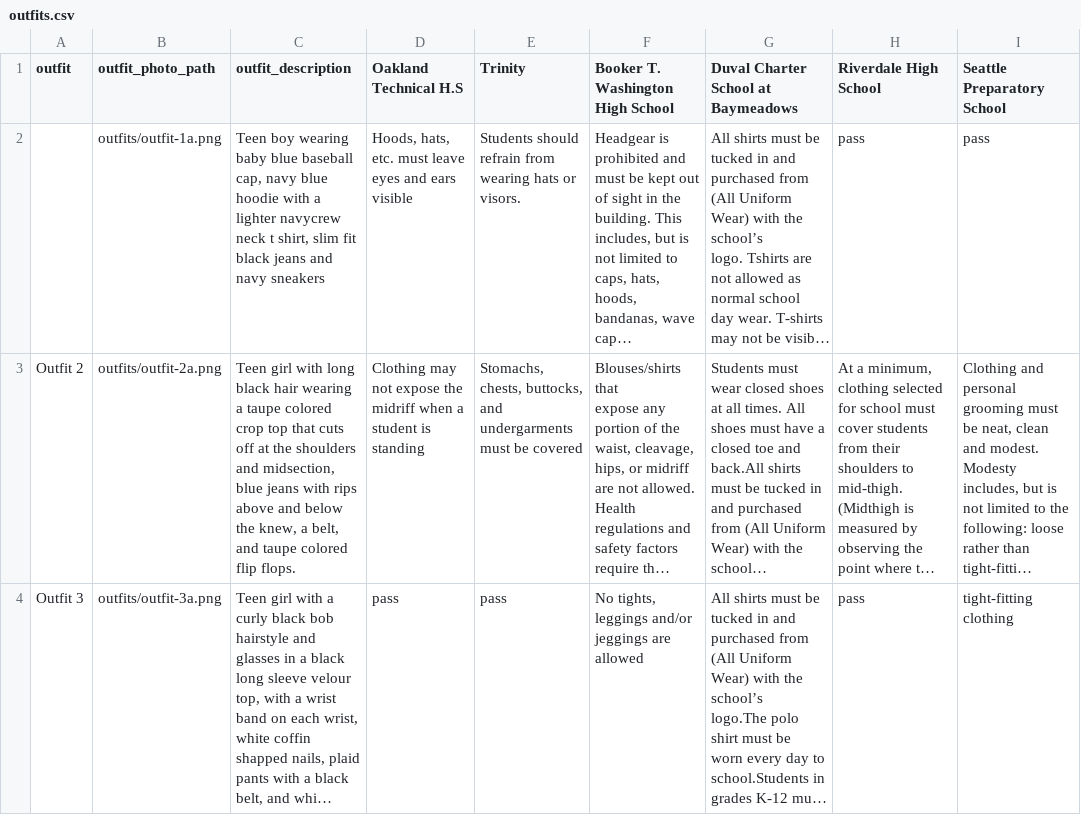
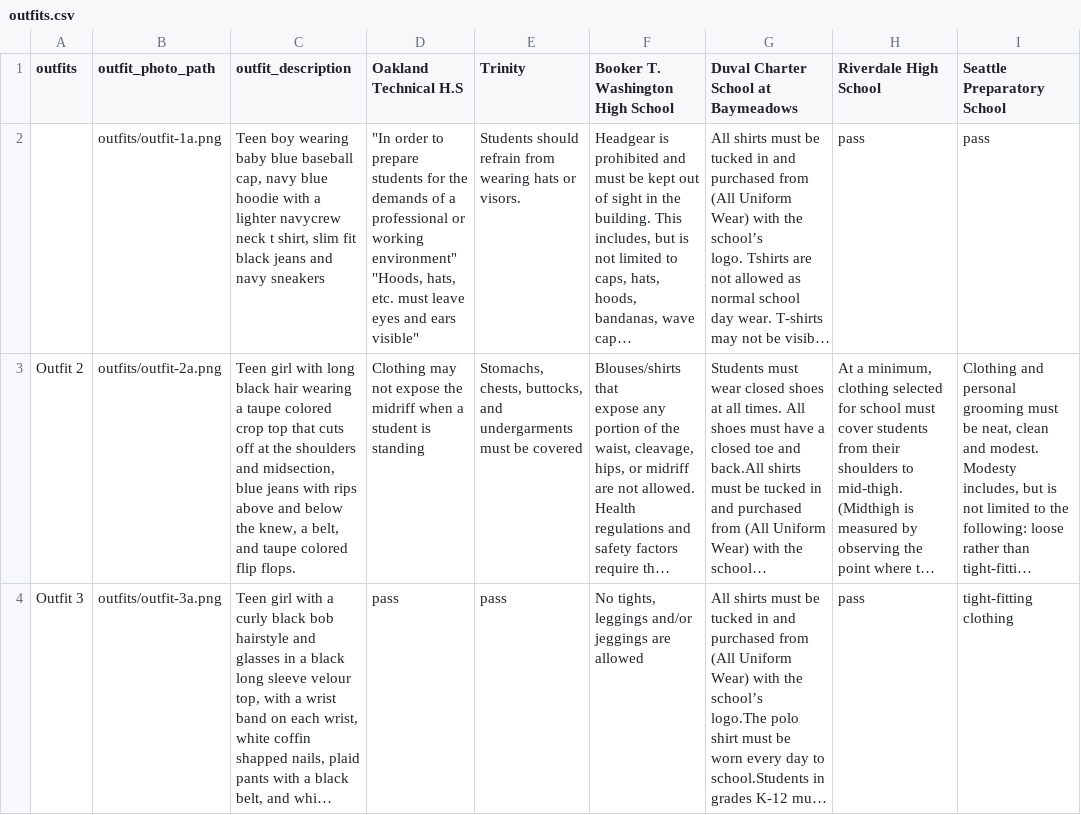
Before and after one commit to youthradio/dress-code-interactive, a CSV file: public/outfits.csv, drawn as a sheet; only a part is shown; long unchanged cells end in …; ↵ is a line break in a cell; the diff covers the shown part only; the diff names each change by its address in the sheet, - before the commit and + after, or states it on an @@ line.

```diff
--- a/public/outfits.csv
+++ b/public/outfits.csv
-A1: outfit
+A1: outfits
-D2 (Oakland Technical H.S): Hoods, hats, etc. must leave eyes and ears visible
+D2 (Oakland Technical H.S): "In order to prepare students for the demands of a professional or working environment" ↵ "Hoods, hats, etc. must leave eyes and ears visible"
```
Also changed, not shown: 12 edited cells elsewhere in this file, 8 other files.
